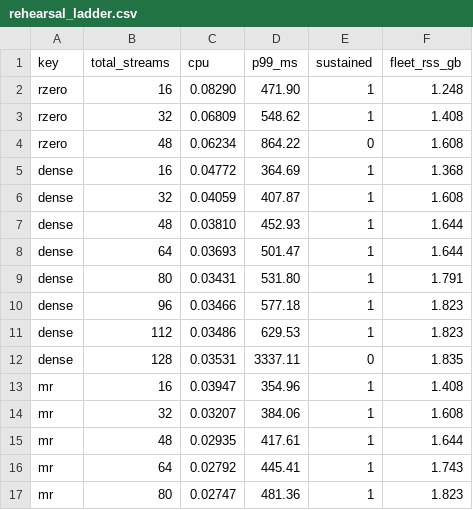
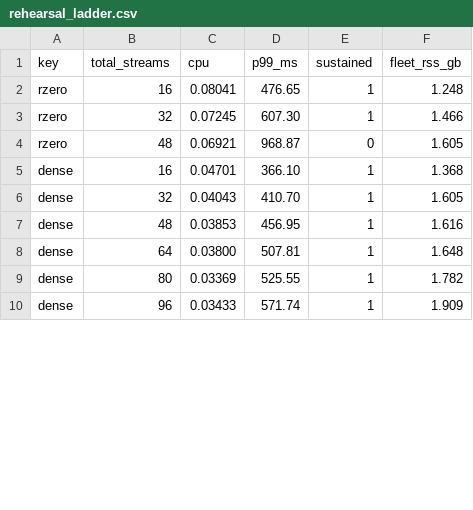
Before and after one commit to neverhuman/jsr, a CSV file: docs/paper/data/rehearsal_ladder.csv, drawn as a sheet; only a part is shown; the diff covers the shown part only.

```diff
--- a/docs/paper/data/rehearsal_ladder.csv
+++ b/docs/paper/data/rehearsal_ladder.csv
@@ -1,17 +1,10 @@
 key,total_streams,cpu,p99_ms,sustained,fleet_rss_gb
-rzero,16,0.08290,471.90,1,1.248
-rzero,32,0.06809,548.62,1,1.408
-rzero,48,0.06234,864.22,0,1.608
-dense,16,0.04772,364.69,1,1.368
-dense,32,0.04059,407.87,1,1.608
-dense,48,0.03810,452.93,1,1.644
-dense,64,0.03693,501.47,1,1.644
-dense,80,0.03431,531.80,1,1.791
-dense,96,0.03466,577.18,1,1.823
-dense,112,0.03486,629.53,1,1.823
-dense,128,0.03531,3337.11,0,1.835
-mr,16,0.03947,354.96,1,1.408
-mr,32,0.03207,384.06,1,1.608
-mr,48,0.02935,417.61,1,1.644
-mr,64,0.02792,445.41,1,1.743
-mr,80,0.02747,481.36,1,1.823
+rzero,16,0.08041,476.65,1,1.248
+rzero,32,0.07245,607.30,1,1.466
+rzero,48,0.06921,968.87,0,1.605
+dense,16,0.04701,366.10,1,1.368
+dense,32,0.04043,410.70,1,1.605
+dense,48,0.03853,456.95,1,1.616
+dense,64,0.03800,507.81,1,1.648
+dense,80,0.03369,525.55,1,1.782
+dense,96,0.03433,571.74,1,1.909
```
Also changed, not shown: 11 added rows and 5 removed rows elsewhere in this file, docs/paper/data/rehearsal_cost.csv, 29 other files.
